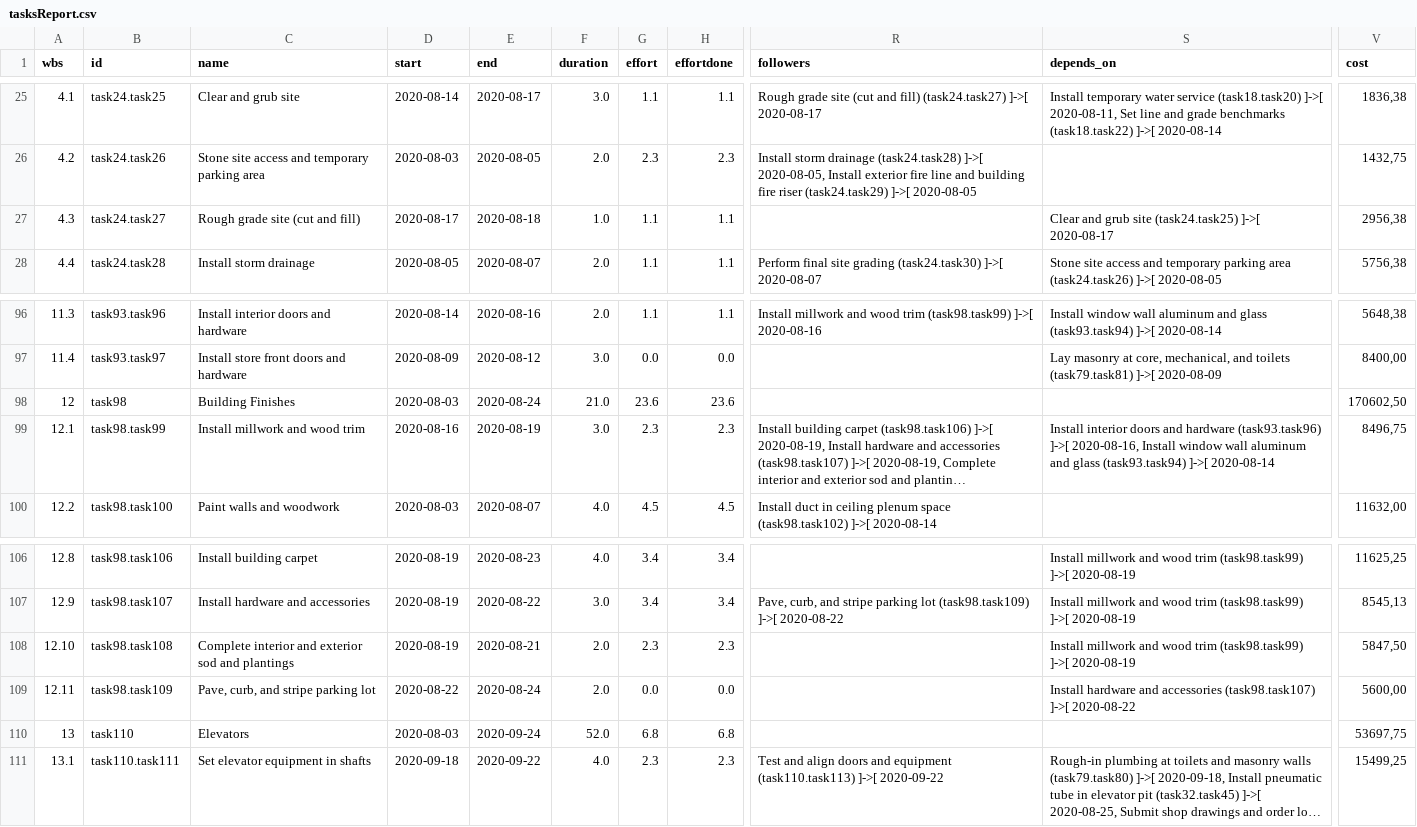
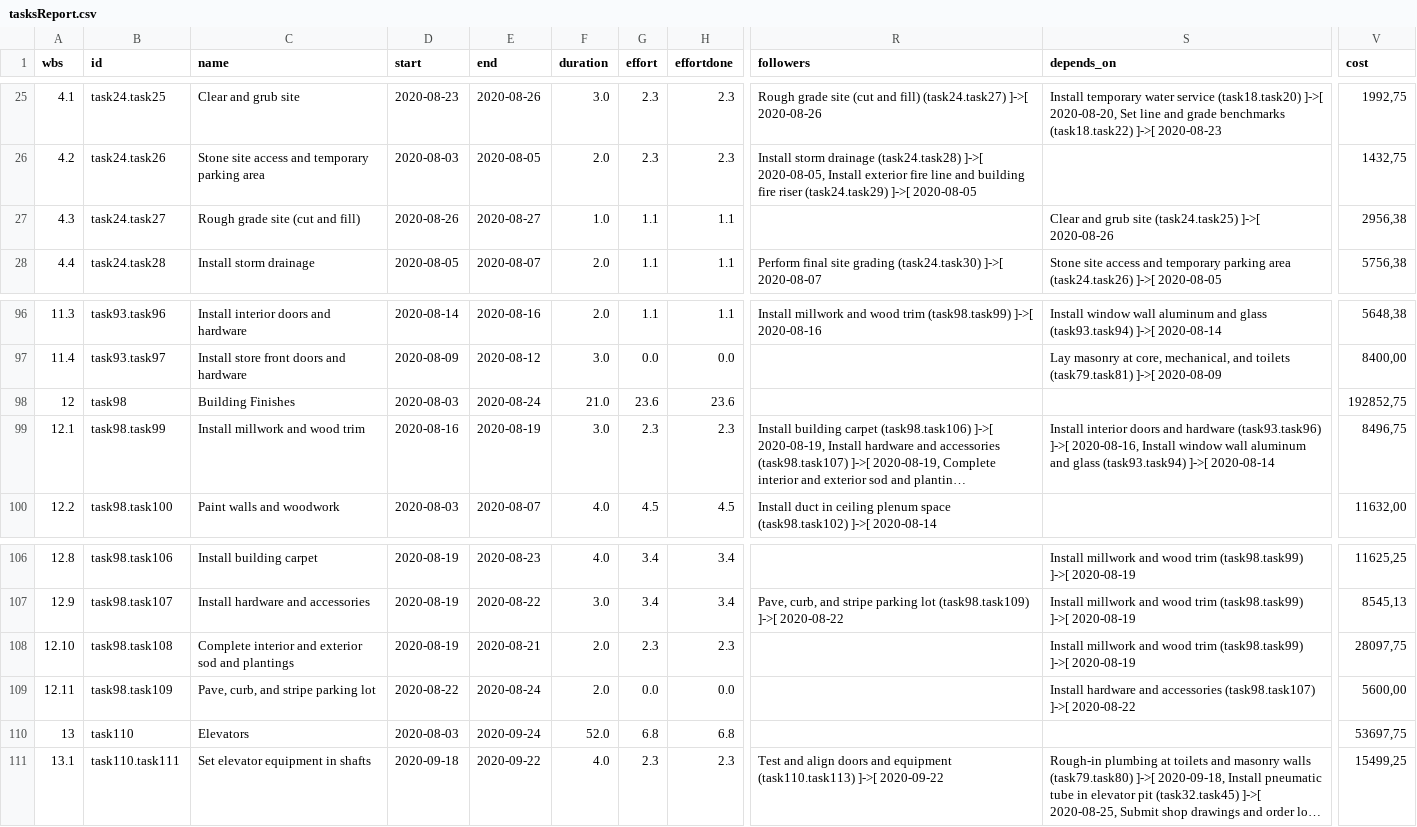
Before and after one commit to SystematicCrash/TJPCore, a CSV file: reports/tasksReport.csv, drawn as a sheet; only a part is shown, gaps mark what is left out; long unchanged cells end in …; the diff covers the shown part only; the diff names each change by its address in the sheet, - before the commit and + after, or states it on an @@ line.

```diff
--- a/reports/tasksReport.csv
+++ b/reports/tasksReport.csv
-D25 (start): 2020-08-14
+D25 (start): 2020-08-23
-E25 (end): 2020-08-17
+E25 (end): 2020-08-26
-G25 (effort): 1.1
+G25 (effort): 2.3
-H25 (effortdone): 1.1
+H25 (effortdone): 2.3
-R25 (followers): …(task24.task27) ]->[ 2020-08-17
+R25 (followers): …(task24.task27) ]->[ 2020-08-26
-S25 (depends_on): …(task18.task20) ]->[ 2020-08-11, Set line and grade benchmarks (task18.task22) ]->[ 2020-08-14
+S25 (depends_on): …(task18.task20) ]->[ 2020-08-20, Set line and grade benchmarks (task18.task22) ]->[ 2020-08-23
-V25 (cost): 1836,38
+V25 (cost): 1992,75
-D27 (start): 2020-08-17
+D27 (start): 2020-08-26
-E27 (end): 2020-08-18
+E27 (end): 2020-08-27
-S27 (depends_on): …(task24.task25) ]->[ 2020-08-17
+S27 (depends_on): …(task24.task25) ]->[ 2020-08-26
-V98 (cost): 170602,50
+V98 (cost): 192852,75
-V108 (cost): 5847,50
+V108 (cost): 28097,75
```
Also changed, not shown: 69 edited cells elsewhere in this file, reports/resourceReport.csv, 14 other files.
